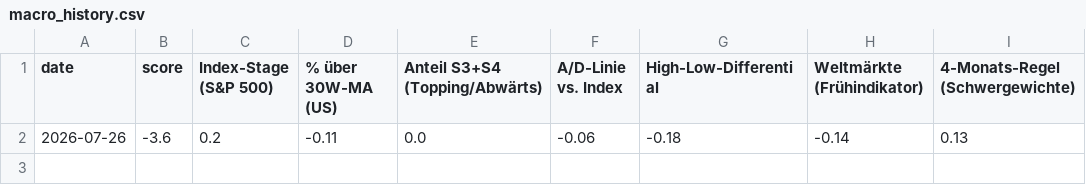
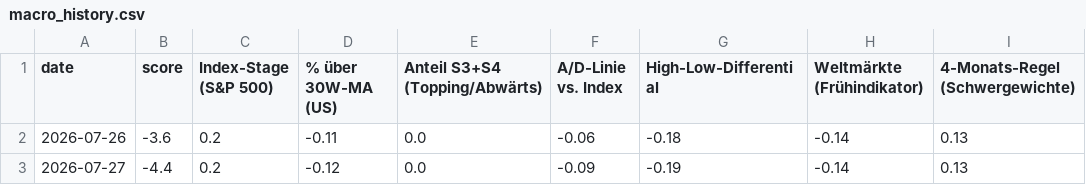
Before and after one commit to trade121121/Stages, a CSV file: docs/macro_history.csv, drawn as a sheet.

```diff
--- a/docs/macro_history.csv
+++ b/docs/macro_history.csv
@@ -2 +2,2 @@ date,score,Index-Stage (S&P 500),% über 30W-MA (US),Anteil S3+S4 (Topping/Abwä
 2026-07-26,-3.6,0.2,-0.11,0.0,-0.06,-0.18,-0.14,0.13
+2026-07-27,-4.4,0.2,-0.12,0.0,-0.09,-0.19,-0.14,0.13
```
Also changed, not shown: 2 other files.
